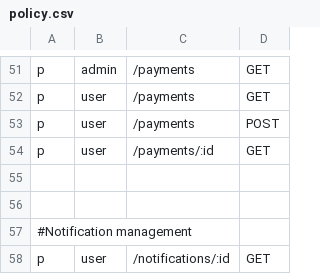
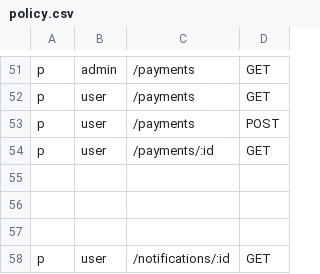
Before and after one commit to IsakovDiyorbek/Car-Wash, a CSV file: Car-Wash-Api-Gateway/config/policy.csv, drawn as a sheet; only a part is shown, gaps mark what is left out; the diff covers the shown part only.

```diff
--- a/Car-Wash-Api-Gateway/config/policy.csv
+++ b/Car-Wash-Api-Gateway/config/policy.csv
@@ -56,3 +56,3 @@ p, user, /payments/:id, GET
 
-#Notification management
+
 p, user, /notifications/:id, GET
```
Also changed, not shown: 2 added rows, 2 removed rows and 4 edited cells elsewhere in this file, 28 other files.
